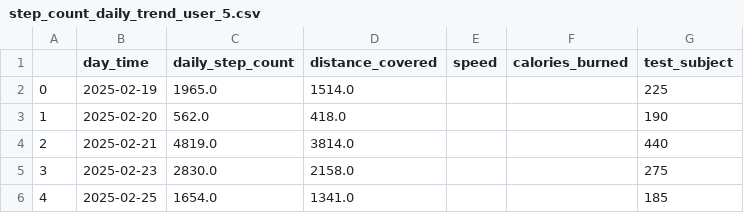
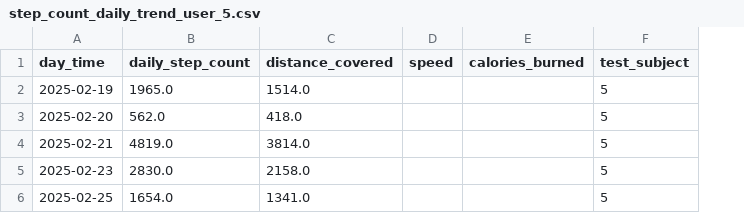
Before and after one commit to OPSaqib/FDA_Group5, a CSV file: converted_data/step_count_daily_trend_user_5.csv, drawn as a sheet; removed rows and columns are numbered as before the commit, all else as after; the diff names each change by its address in the sheet, - before the commit and + after, or states it on an @@ line.

```diff
--- a/converted_data/step_count_daily_trend_user_5.csv
+++ b/converted_data/step_count_daily_trend_user_5.csv
-column A, rows 2-6: 0 | 1 | 2 | 3 | 4
-F2 (test_subject): 225
+F2 (test_subject): 5
-F3 (test_subject): 190
+F3 (test_subject): 5
-F4 (test_subject): 440
+F4 (test_subject): 5
-F5 (test_subject): 275
+F5 (test_subject): 5
-F6 (test_subject): 185
+F6 (test_subject): 5
```
Also changed, not shown: 6 other files.
